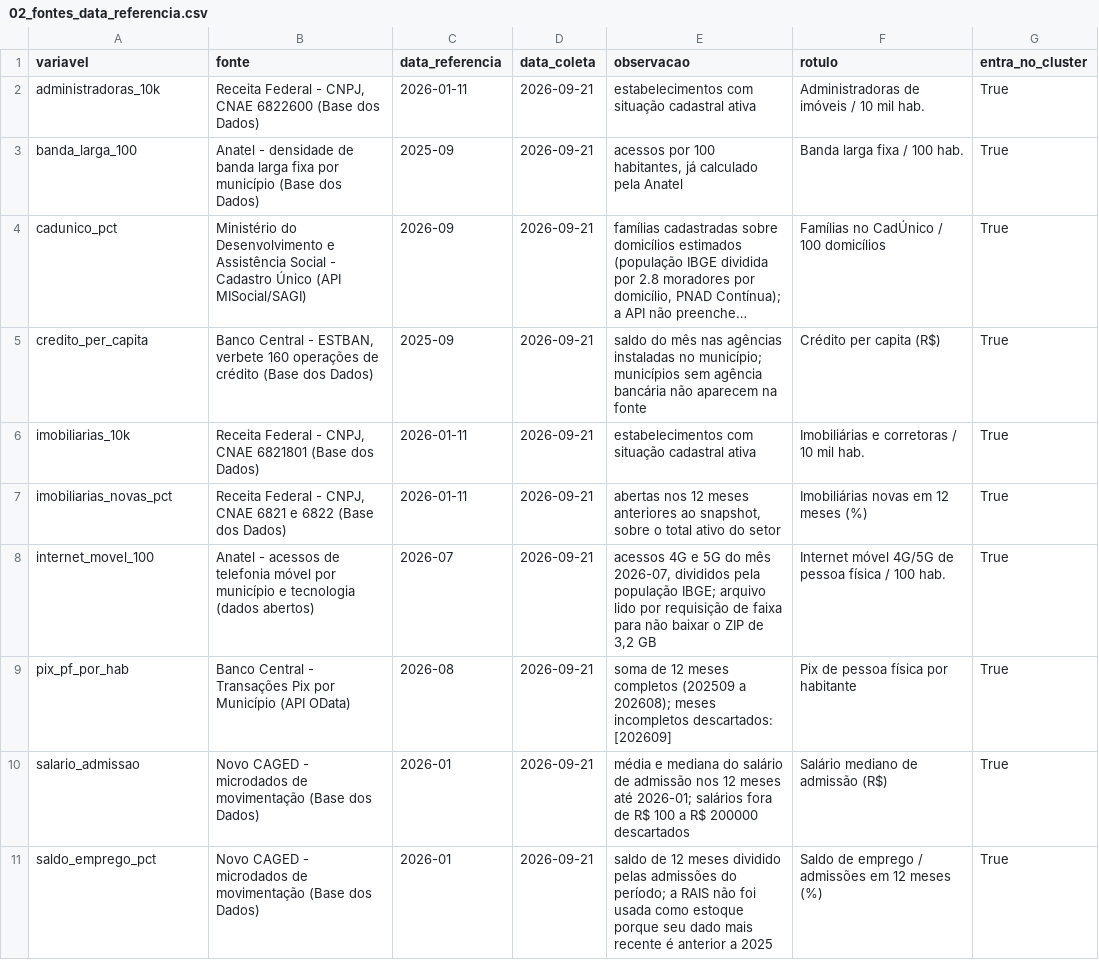
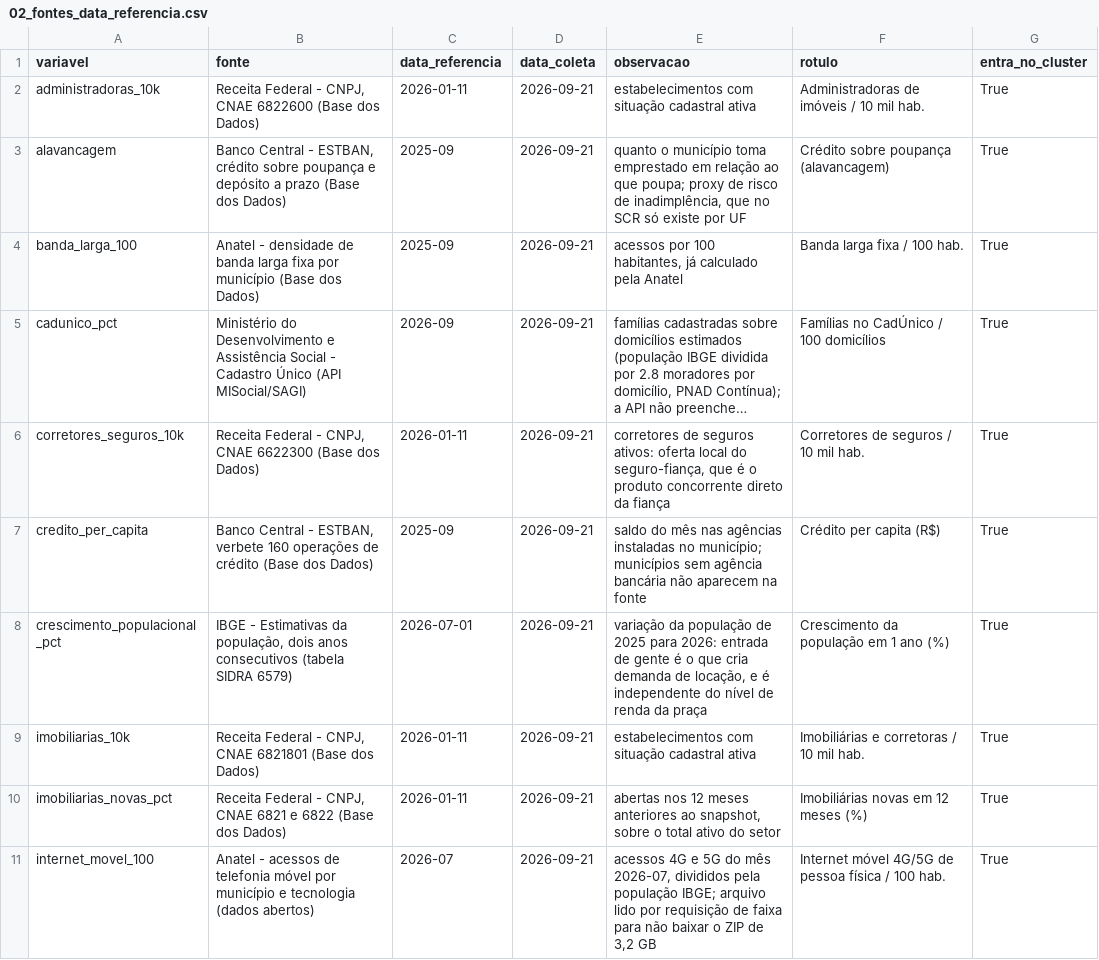
Before and after one commit to VictorGarcia25/ibmecPCDV20261_victor_lucas_beatriz_ravi, a CSV file: reports/tables/02_fontes_data_referencia.csv, drawn as a sheet; only a part is shown; the shorter side is filled out with more unchanged rows; long unchanged cells end in …; the diff covers the shown part only; the diff names each change by its address in the sheet, - before the commit and + after, or states it on an @@ line.

```diff
--- a/reports/tables/02_fontes_data_referencia.csv
+++ b/reports/tables/02_fontes_data_referencia.csv
+row 3: alavancagem | Banco Central - ESTBAN, crédito sobre poupança e depósito a prazo (Base dos Dados) | 2025-09 | 2026-09-21 | quanto o município toma emprestado em relação ao que poupa; proxy de risco de inadimplência, que no SCR só existe por UF | Crédito sobre poupança (alavancagem) | True
+row 6: corretores_seguros_10k | Receita Federal - CNPJ, CNAE 6622300 (Base dos Dados) | 2026-01-11 | 2026-09-21 | corretores de seguros ativos: oferta local do seguro-fiança, que é o produto concorrente direto da fiança | Corretores de seguros / 10 mil hab. | True
+row 8: crescimento_populacional_pct | IBGE - Estimativas da população, dois anos consecutivos (tabela SIDRA 6579) | 2026-07-01 | 2026-09-21 | variação da população de 2025 para 2026: entrada de gente é o que cria demanda de locação, e é independente do nível de renda da praça | Crescimento da população em 1 ano (%) | True
```
Also changed, not shown: 3 added rows elsewhere in this file, reports/tables/01_cobertura_variaveis.csv, reports/tables/02b_checagem_regra_de_datas.csv, 19 other files.
